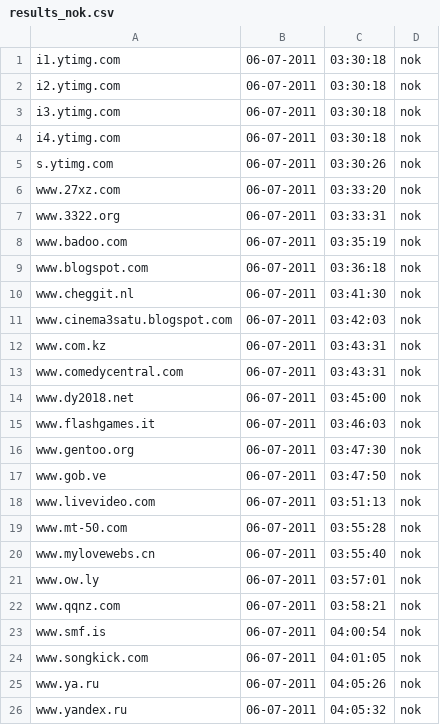
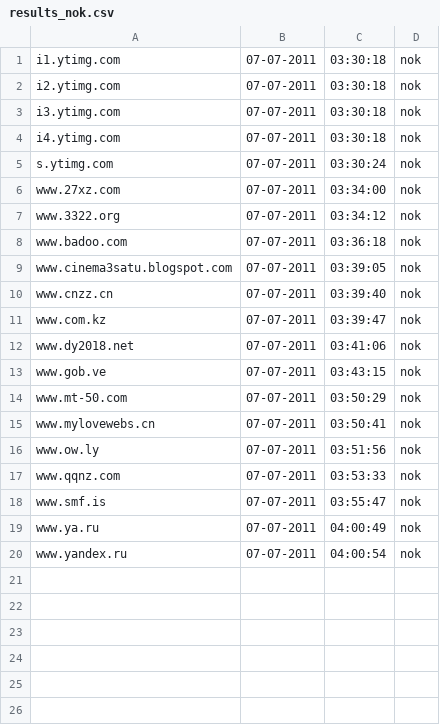
Before and after one commit to Tuinslak/GFW-URL-checker, a CSV file: testResults/nl/results_nok.csv, drawn as a sheet.

```diff
--- a/testResults/nl/results_nok.csv
+++ b/testResults/nl/results_nok.csv
@@ -1,26 +1,20 @@
-i1.ytimg.com,06-07-2011,03:30:18,nok
-i2.ytimg.com,06-07-2011,03:30:18,nok
-i3.ytimg.com,06-07-2011,03:30:18,nok
-i4.ytimg.com,06-07-2011,03:30:18,nok
-s.ytimg.com,06-07-2011,03:30:26,nok
-www.27xz.com,06-07-2011,03:33:20,nok
-www.3322.org,06-07-2011,03:33:31,nok
-www.badoo.com,06-07-2011,03:35:19,nok
-www.blogspot.com,06-07-2011,03:36:18,nok
-www.cheggit.nl,06-07-2011,03:41:30,nok
-www.cinema3satu.blogspot.com,06-07-2011,03:42:03,nok
-www.com.kz,06-07-2011,03:43:31,nok
-www.comedycentral.com,06-07-2011,03:43:31,nok
-www.dy2018.net,06-07-2011,03:45:00,nok
-www.flashgames.it,06-07-2011,03:46:03,nok
-www.gentoo.org,06-07-2011,03:47:30,nok
-www.gob.ve,06-07-2011,03:47:50,nok
-www.livevideo.com,06-07-2011,03:51:13,nok
-www.mt-50.com,06-07-2011,03:55:28,nok
-www.mylovewebs.cn,06-07-2011,03:55:40,nok
-www.ow.ly,06-07-2011,03:57:01,nok
-www.qqnz.com,06-07-2011,03:58:21,nok
-www.smf.is,06-07-2011,04:00:54,nok
-www.songkick.com,06-07-2011,04:01:05,nok
-www.ya.ru,06-07-2011,04:05:26,nok
-www.yandex.ru,06-07-2011,04:05:32,nok
+i1.ytimg.com,07-07-2011,03:30:18,nok
+i2.ytimg.com,07-07-2011,03:30:18,nok
+i3.ytimg.com,07-07-2011,03:30:18,nok
+i4.ytimg.com,07-07-2011,03:30:18,nok
+s.ytimg.com,07-07-2011,03:30:24,nok
+www.27xz.com,07-07-2011,03:34:00,nok
+www.3322.org,07-07-2011,03:34:12,nok
+www.badoo.com,07-07-2011,03:36:18,nok
+www.cinema3satu.blogspot.com,07-07-2011,03:39:05,nok
+www.cnzz.cn,07-07-2011,03:39:40,nok
+www.com.kz,07-07-2011,03:39:47,nok
+www.dy2018.net,07-07-2011,03:41:06,nok
+www.gob.ve,07-07-2011,03:43:15,nok
+www.mt-50.com,07-07-2011,03:50:29,nok
+www.mylovewebs.cn,07-07-2011,03:50:41,nok
+www.ow.ly,07-07-2011,03:51:56,nok
+www.qqnz.com,07-07-2011,03:53:33,nok
+www.smf.is,07-07-2011,03:55:47,nok
+www.ya.ru,07-07-2011,04:00:49,nok
+www.yandex.ru,07-07-2011,04:00:54,nok
```
Also changed, not shown: testResults/nl/results.csv, testResults/nl/results_ok.csv.
